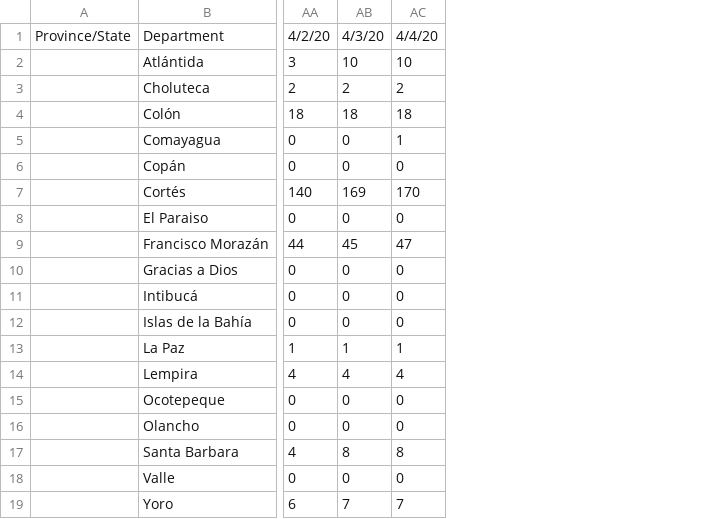
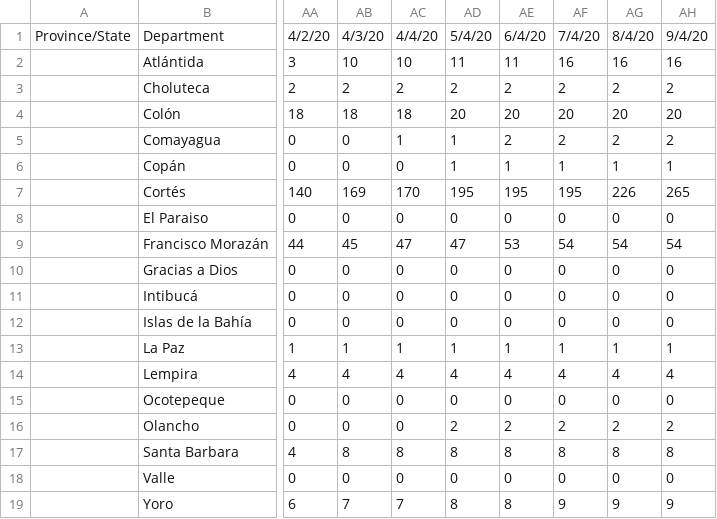
Before and after one commit to fabricioism/Covid19HN, a CSV file: honduras_time_series_covid19_confirmed.csv, drawn as a sheet; only a part is shown, gaps mark what is left out; the diff names each change by its address in the sheet, - before the commit and + after, or states it on an @@ line.

Commit message:
Update 4/9/2020

```diff
--- a/honduras_time_series_covid19_confirmed.csv
+++ b/honduras_time_series_covid19_confirmed.csv
+column AD, rows 1-19: 5/4/20 | 11 | 2 | 20 | 1 | 1 | 195 | 0 | 47 | 0 | 0 | 0 | 1 | 4 | 0 | 2 | 8 | 0 | 8
+column AE, rows 1-19: 6/4/20 | 11 | 2 | 20 | 2 | 1 | 195 | 0 | 53 | 0 | 0 | 0 | 1 | 4 | 0 | 2 | 8 | 0 | 8
+column AF, rows 1-19: 7/4/20 | 16 | 2 | 20 | 2 | 1 | 195 | 0 | 54 | 0 | 0 | 0 | 1 | 4 | 0 | 2 | 8 | 0 | 9
+column AG, rows 1-19: 8/4/20 | 16 | 2 | 20 | 2 | 1 | 226 | 0 | 54 | 0 | 0 | 0 | 1 | 4 | 0 | 2 | 8 | 0 | 9
+column AH, rows 1-19: 9/4/20 | 16 | 2 | 20 | 2 | 1 | 265 | 0 | 54 | 0 | 0 | 0 | 1 | 4 | 0 | 2 | 8 | 0 | 9
```
